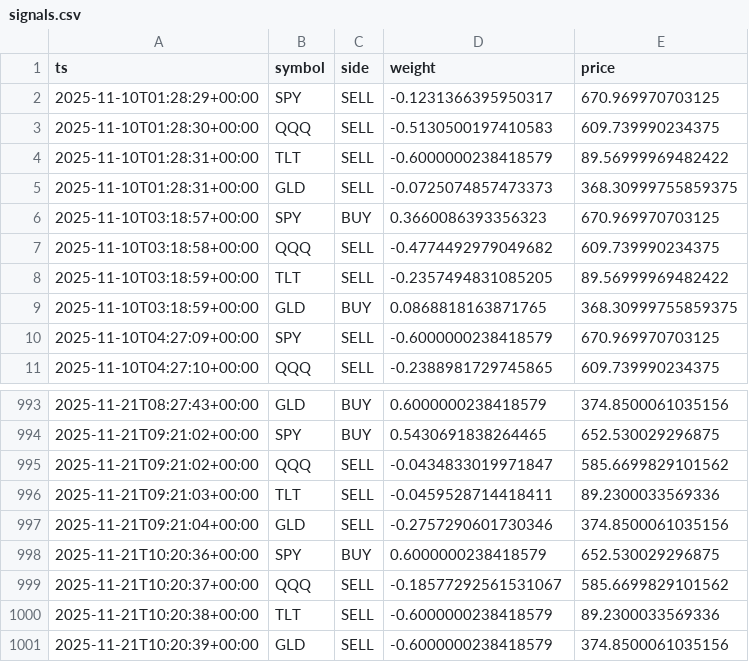
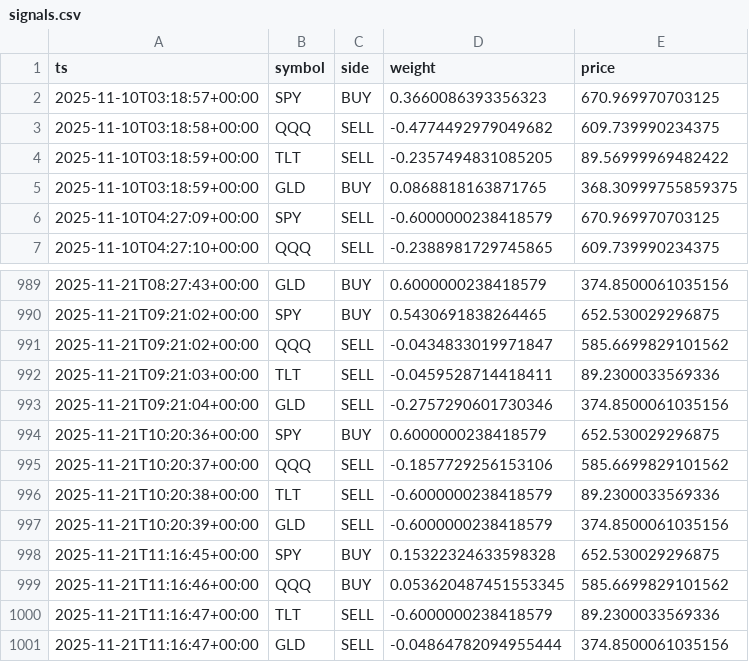
Before and after one commit to u17142927341308/dl-trader, a CSV file: docs/data/signals.csv, drawn as a sheet; only a part is shown, gaps mark what is left out.

```diff
--- a/docs/data/signals.csv
+++ b/docs/data/signals.csv
@@ -1,6 +1,2 @@
 ts,symbol,side,weight,price
-2025-11-10T01:28:29+00:00,SPY,SELL,-0.1231366395950317,670.969970703125
-2025-11-10T01:28:30+00:00,QQQ,SELL,-0.5130500197410583,609.739990234375
-2025-11-10T01:28:31+00:00,TLT,SELL,-0.6000000238418579,89.56999969482422
-2025-11-10T01:28:31+00:00,GLD,SELL,-0.0725074857473373,368.30999755859375
 2025-11-10T03:18:57+00:00,SPY,BUY,0.3660086393356323,670.969970703125
@@ -998,4 +994,8 @@ ts,symbol,side,weight,price
 2025-11-21T10:20:36+00:00,SPY,BUY,0.6000000238418579,652.530029296875
-2025-11-21T10:20:37+00:00,QQQ,SELL,-0.18577292561531067,585.6699829101562
+2025-11-21T10:20:37+00:00,QQQ,SELL,-0.1857729256153106,585.6699829101562
 2025-11-21T10:20:38+00:00,TLT,SELL,-0.6000000238418579,89.2300033569336
 2025-11-21T10:20:39+00:00,GLD,SELL,-0.6000000238418579,374.8500061035156
+2025-11-21T11:16:45+00:00,SPY,BUY,0.15322324633598328,652.530029296875
+2025-11-21T11:16:46+00:00,QQQ,BUY,0.053620487451553345,585.6699829101562
+2025-11-21T11:16:47+00:00,TLT,SELL,-0.6000000238418579,89.2300033569336
+2025-11-21T11:16:47+00:00,GLD,SELL,-0.04864782094955444,374.8500061035156
```
Also changed, not shown: 1 other file.
